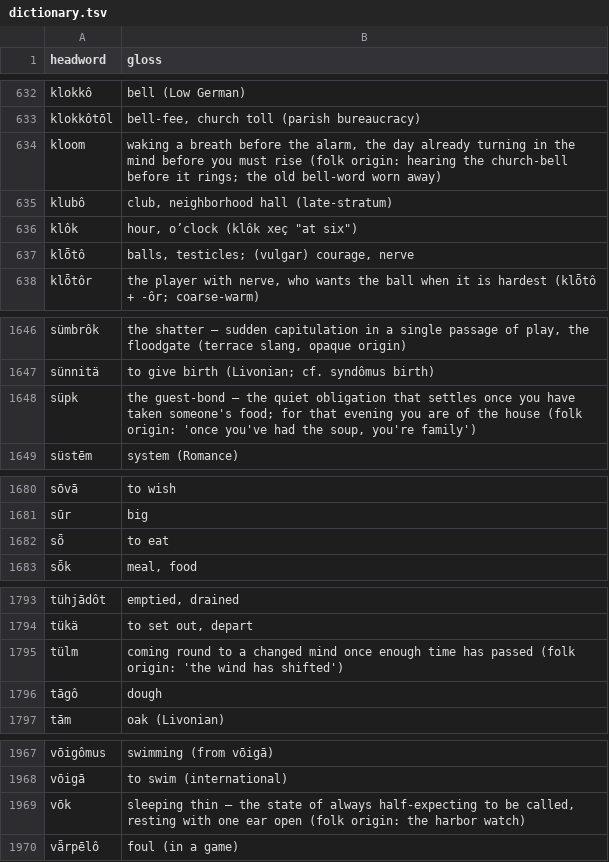
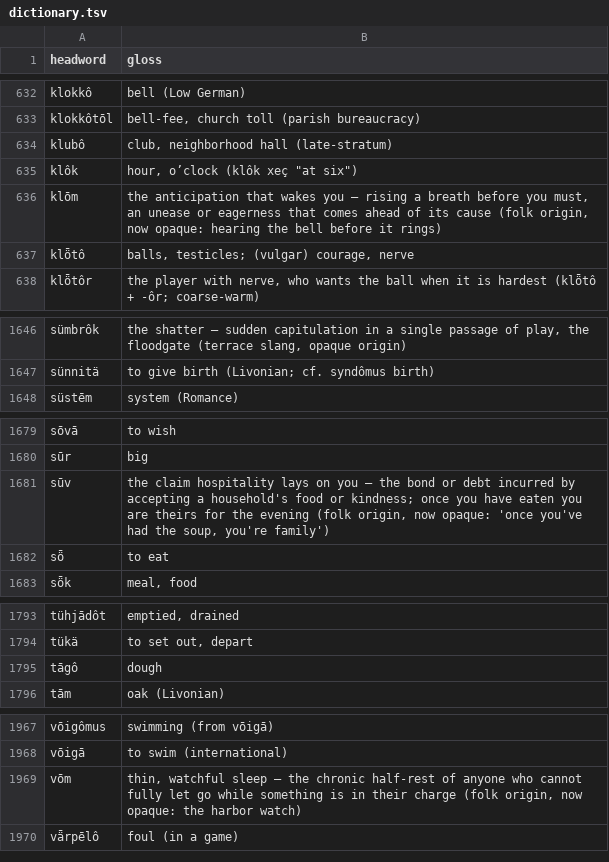
Before and after one commit to quarterback/kels, a TSV file: data/dictionary.tsv, drawn as a sheet; only a part is shown, gaps mark what is left out; removed rows and columns are numbered as before the commit, all else as after; the diff covers the shown part only; the diff names each change by its address in the sheet, - before the commit and + after, or states it on an @@ line.

```diff
--- a/data/dictionary.tsv
+++ b/data/dictionary.tsv
-row 634: kloom | waking a breath before the alarm, the day already turning in the mind before you must rise (folk origin: hearing the church-bell before it rings; the old bell-word worn away)
+row 636: klōm | the anticipation that wakes you — rising a breath before you must, an unease or eagerness that comes ahead of its cause (folk origin, now opaque: hearing the bell before it rings)
-row 1648: süpk | the guest-bond — the quiet obligation that settles once you have taken someone's food; for that evening you are of the house (folk origin: 'once you've had the soup, you're family')
+row 1681: sūv | the claim hospitality lays on you — the bond or debt incurred by accepting a household's food or kindness; once you have eaten you are theirs for the evening (folk origin, now opaque: 'once you've had the soup, you're family')
-row 1795: tülm | coming round to a changed mind once enough time has passed (folk origin: 'the wind has shifted')
-row 1969: vōk | sleeping thin — the state of always half-expecting to be called, resting with one ear open (folk origin: the harbor watch)
+row 1969: vōm | thin, watchful sleep — the chronic half-rest of anyone who cannot fully let go while something is in their charge (folk origin, now opaque: the harbor watch)
```
Also changed, not shown: 1 added row and 5 edited cells elsewhere in this file, 14 other files.
